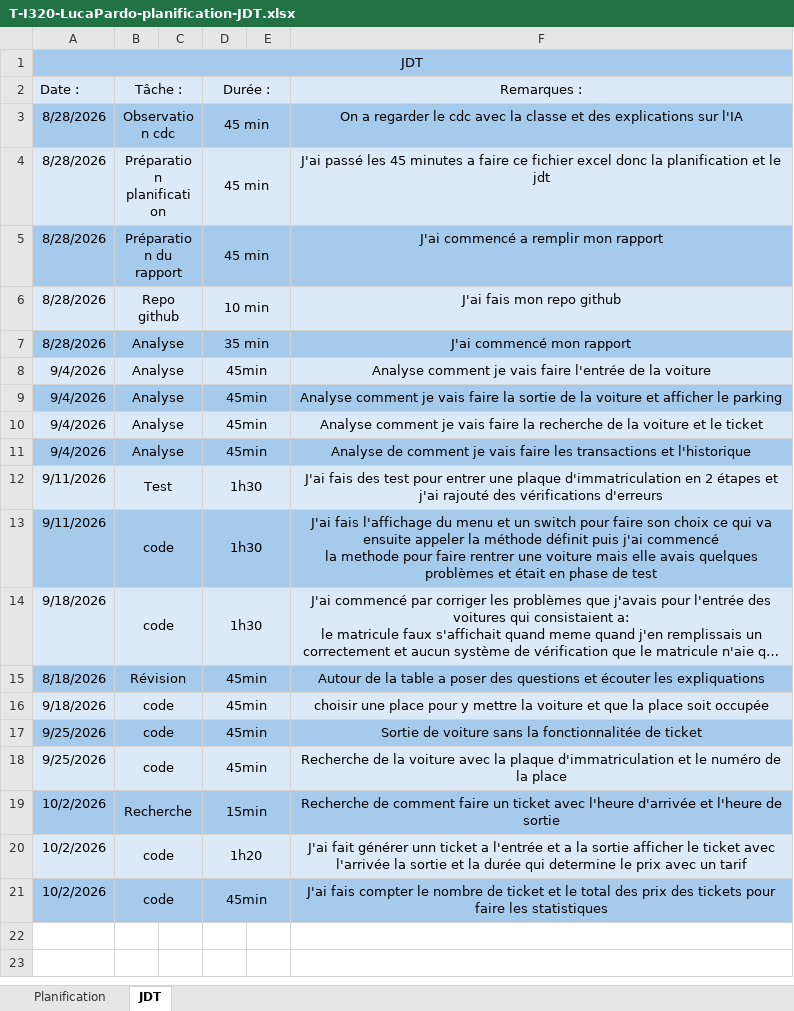
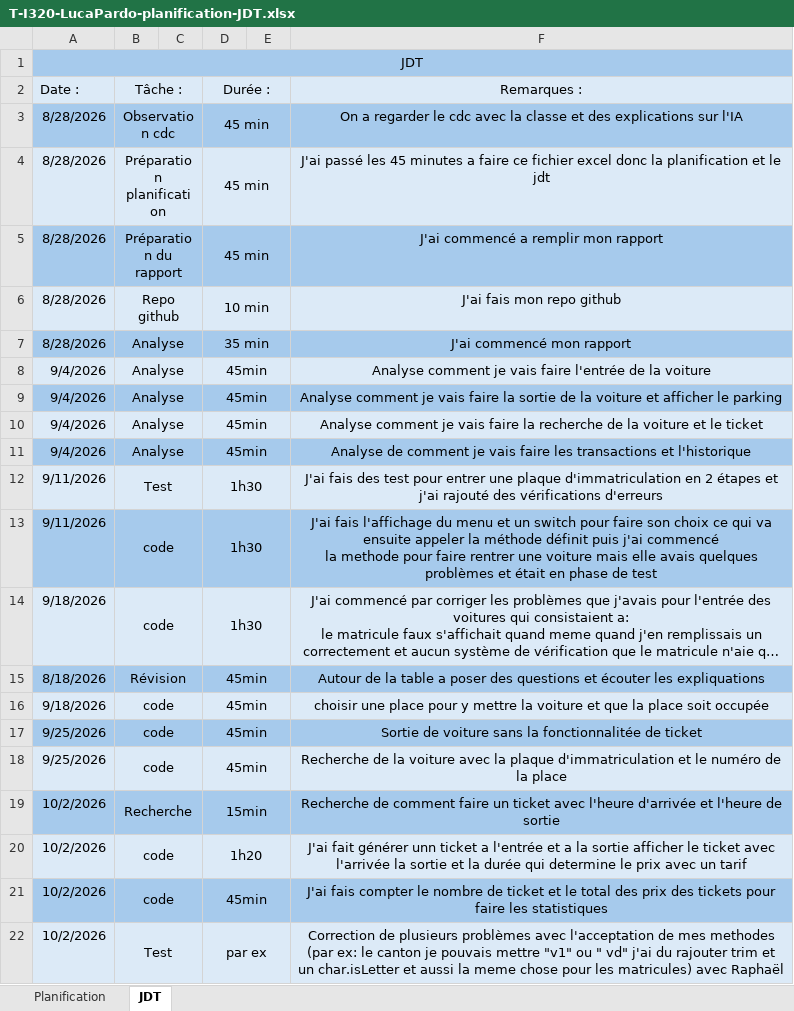
Before and after one commit to Slayznever/I320-Projet, an Excel workbook: doc/T-I320-LucaPardo-planification-JDT.xlsx, sheet JDT, drawn as a sheet; long unchanged cells end in …; values as stored, in another font and other column widths than the file's, no borders; the diff names each change by its address in the sheet, - before the commit and + after, or states it on an @@ line.

```diff
--- a/doc/T-I320-LucaPardo-planification-JDT.xlsx (sheet JDT)
+++ b/doc/T-I320-LucaPardo-planification-JDT.xlsx (sheet JDT)
+row 22: 10/2/2026 | Test |  | par ex |  | Correction de plusieurs problèmes avec l'acceptation de mes methodes (par ex: le canton je pouvais mettre "v1" ou " vd" j'ai du rajouter trim et un char.isLetter et aussi la meme chose pour les matricules) avec Raphaël
```
Also changed, not shown: 6 other files.
